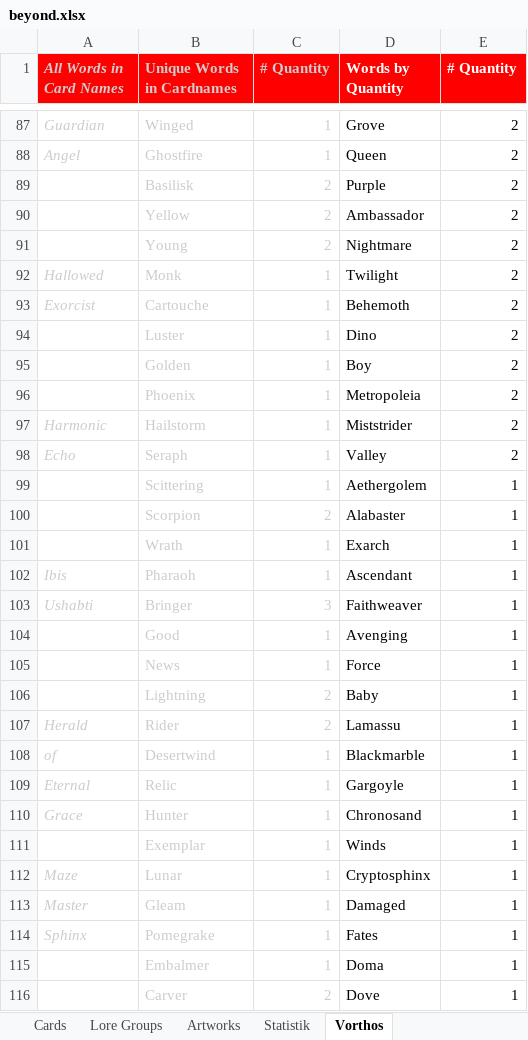
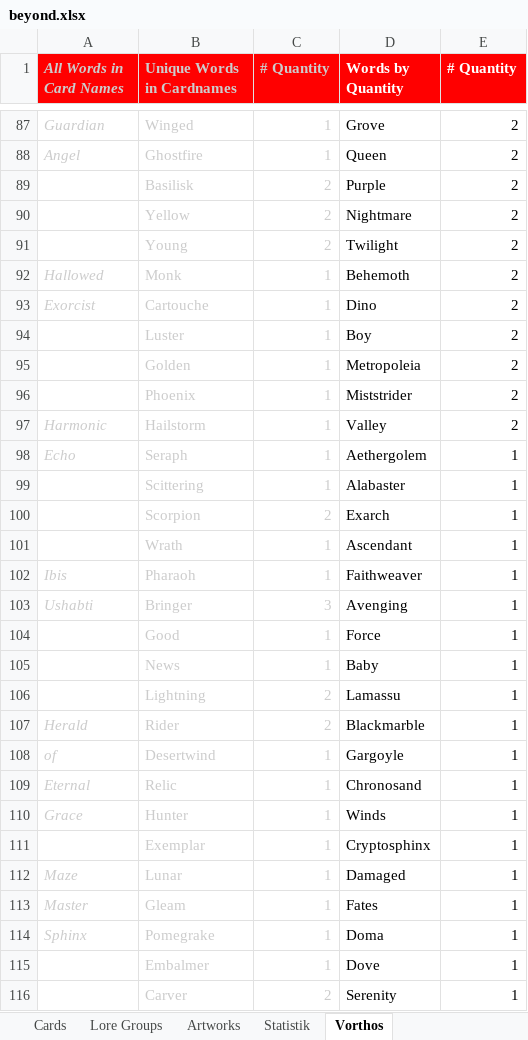
Before and after one commit to nonbiristudios/ShardsOfBeyond-v2, an Excel workbook: card-data/beyond.xlsx, sheet Vorthos, drawn as a sheet; only a part is shown, gaps mark what is left out; values as stored, in another font and other column widths than the file's, no borders; charts and pictures not drawn; the diff covers the shown part only; the diff names each change by its address in the sheet, - before the commit and + after, or states it on an @@ line.

```diff
--- a/card-data/beyond.xlsx (sheet Vorthos)
+++ b/card-data/beyond.xlsx (sheet Vorthos)
-D90 (Words by Quantity): Ambassador
+D90 (Words by Quantity): Nightmare
-D91 (Words by Quantity): Nightmare
+D91 (Words by Quantity): Twilight
-D92 (Words by Quantity): Twilight
+D92 (Words by Quantity): Behemoth
-D93 (Words by Quantity): Behemoth
+D93 (Words by Quantity): Dino
-D94 (Words by Quantity): Dino
+D94 (Words by Quantity): Boy
-D95 (Words by Quantity): Boy
+D95 (Words by Quantity): Metropoleia
-D96 (Words by Quantity): Metropoleia
+D96 (Words by Quantity): Miststrider
-D97 (Words by Quantity): Miststrider
+D97 (Words by Quantity): Valley
-D98 (Words by Quantity): Valley
+D98 (Words by Quantity): Aethergolem
-E98 (# Quantity): 2
+E98 (# Quantity): 1
-D99 (Words by Quantity): Aethergolem
+D99 (Words by Quantity): Alabaster
-D100 (Words by Quantity): Alabaster
+D100 (Words by Quantity): Exarch
-D101 (Words by Quantity): Exarch
+D101 (Words by Quantity): Ascendant
-D102 (Words by Quantity): Ascendant
+D102 (Words by Quantity): Faithweaver
-D103 (Words by Quantity): Faithweaver
+D103 (Words by Quantity): Avenging
-D104 (Words by Quantity): Avenging
+D104 (Words by Quantity): Force
-D105 (Words by Quantity): Force
+D105 (Words by Quantity): Baby
-D106 (Words by Quantity): Baby
+D106 (Words by Quantity): Lamassu
-D107 (Words by Quantity): Lamassu
+D107 (Words by Quantity): Blackmarble
-D108 (Words by Quantity): Blackmarble
+D108 (Words by Quantity): Gargoyle
-D109 (Words by Quantity): Gargoyle
+D109 (Words by Quantity): Chronosand
-D110 (Words by Quantity): Chronosand
+D110 (Words by Quantity): Winds
-D111 (Words by Quantity): Winds
+D111 (Words by Quantity): Cryptosphinx
-D112 (Words by Quantity): Cryptosphinx
+D112 (Words by Quantity): Damaged
-D113 (Words by Quantity): Damaged
+D113 (Words by Quantity): Fates
-D114 (Words by Quantity): Fates
+D114 (Words by Quantity): Doma
-D115 (Words by Quantity): Doma
+D115 (Words by Quantity): Dove
-D116 (Words by Quantity): Dove
+D116 (Words by Quantity): Serenity
```
Also changed, not shown: 1 added row, 1 removed row and 598 edited cells elsewhere in this sheet, sheet Statistik, sheet Starter Decks, sheet Extended Card Stats, sheet Cards, sheet Metadata, sheet Artworks, formulas that keep their value, charts or pictures, 4 other files.
